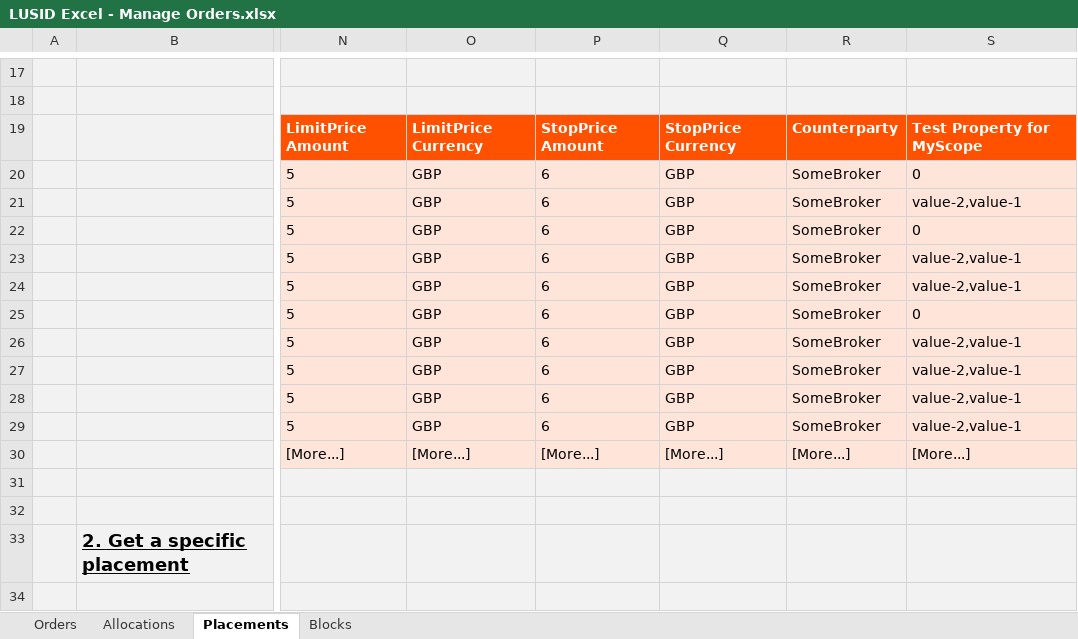
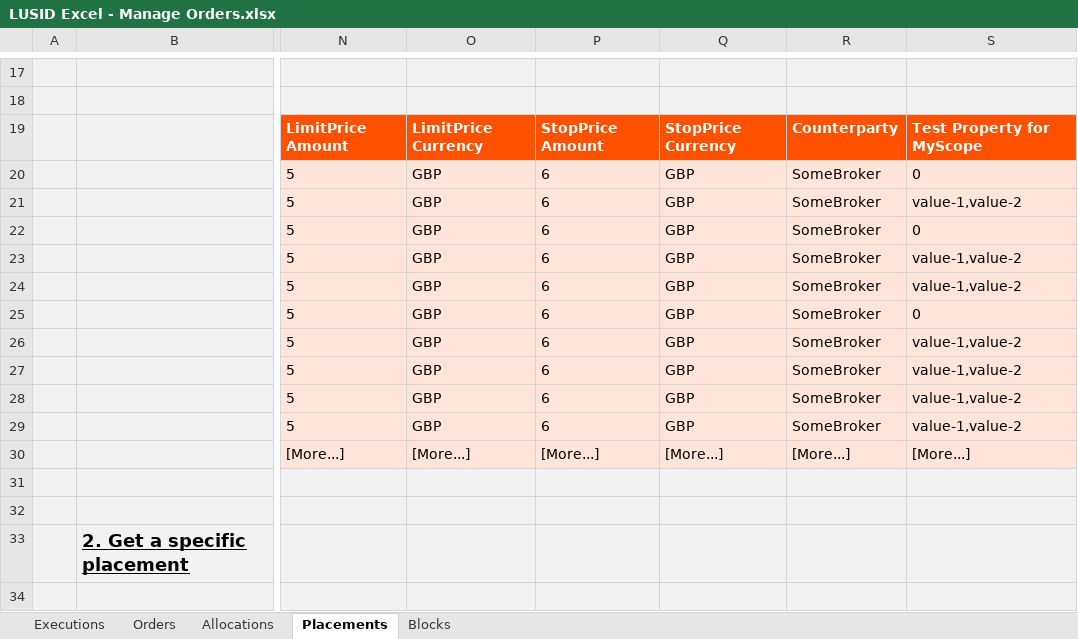
Before and after one commit to finbourne/sample-excel, an Excel workbook: LUSID Excel - Manage Orders.xlsx, sheet Placements, drawn as a sheet; only a part is shown, gaps mark what is left out; values as stored, in another font and other column widths than the file's, no borders; charts and pictures not drawn; the diff names each change by its address in the sheet, - before the commit and + after, or states it on an @@ line.

Commit message:
CTECH-886 execution example (#25)

```diff
--- a/LUSID Excel - Manage Orders.xlsx (sheet Placements)
+++ b/LUSID Excel - Manage Orders.xlsx (sheet Placements)
+sheet tab: Executions
-S21: value-2,value-1
+S21: value-1,value-2
-S23:S24: value-2,value-1
+S23:S24: value-1,value-2
-S26:S29: value-2,value-1
+S26:S29: value-1,value-2
```
Also changed, not shown: sheet Orders, sheet Blocks, charts or pictures.
